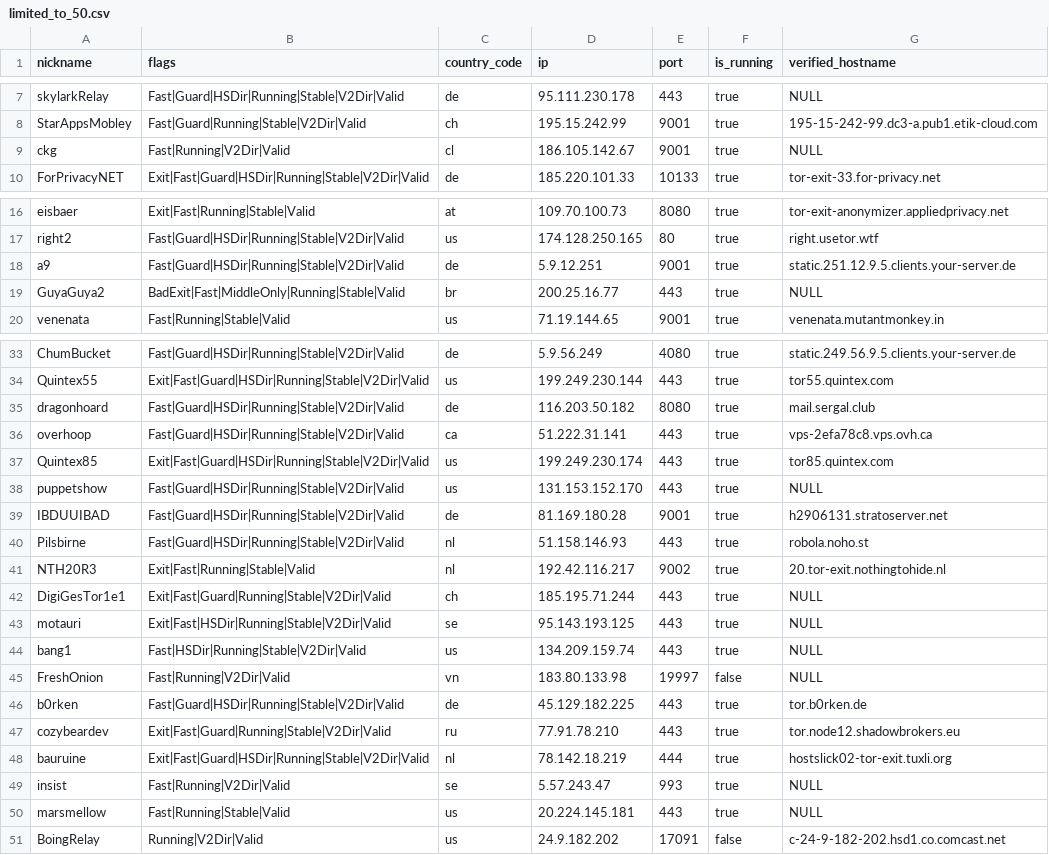
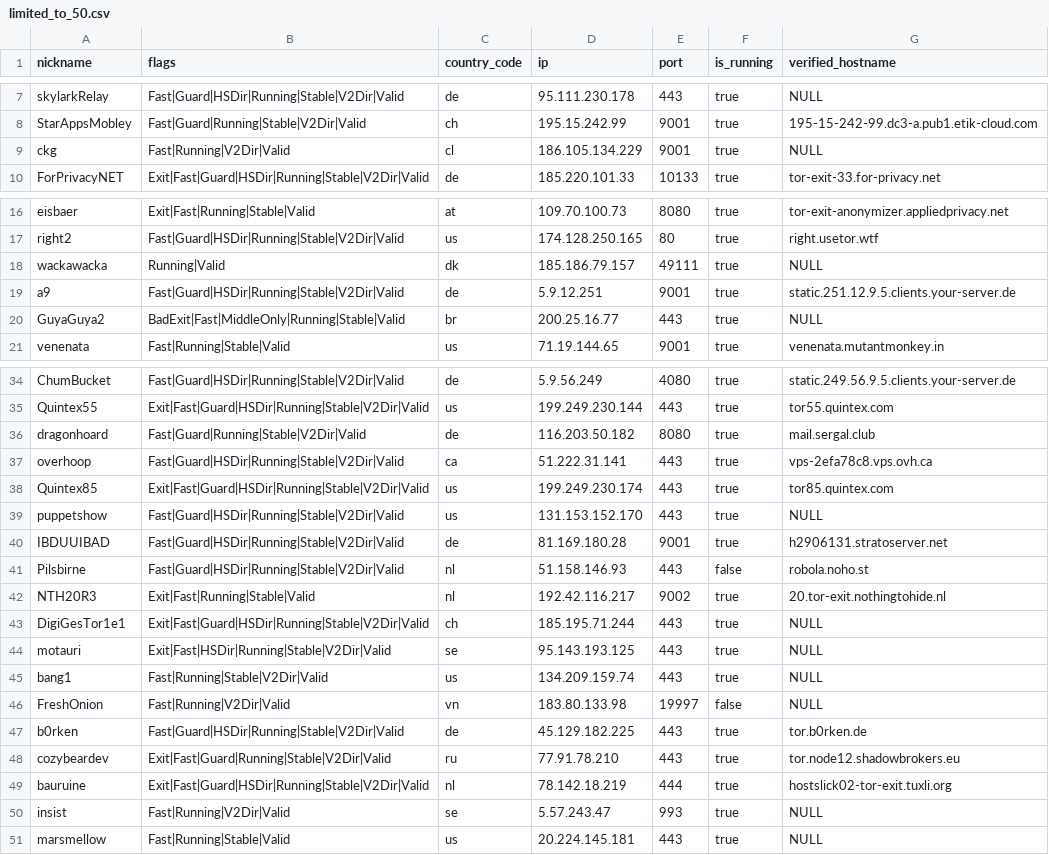
Before and after one commit to t-pol/123-test-abort, a CSV file: limited_to_50.csv, drawn as a sheet; only a part is shown, gaps mark what is left out.

```diff
--- a/limited_to_50.csv
+++ b/limited_to_50.csv
@@ -8,3 +8,3 @@
 "StarAppsMobley","Fast|Guard|Running|Stable|V2Dir|Valid","ch","195.15.242.99","9001",true,"195-15-242-99.dc3-a.pub1.etik-cloud.com"
-"ckg","Fast|Running|V2Dir|Valid","cl","186.105.142.67","9001",true,"NULL"
+"ckg","Fast|Running|V2Dir|Valid","cl","186.105.134.229","9001",true,"NULL"
 "ForPrivacyNET","Exit|Fast|Guard|HSDir|Running|Stable|V2Dir|Valid","de","185.220.101.33","10133",true,"tor-exit-33.for-privacy.net"
@@ -17,2 +17,3 @@
 "right2","Fast|Guard|HSDir|Running|Stable|V2Dir|Valid","us","174.128.250.165","80",true,"right.usetor.wtf"
+"wackawacka","Running|Valid","dk","185.186.79.157","49111",true,"NULL"
 "a9","Fast|Guard|HSDir|Running|Stable|V2Dir|Valid","de","5.9.12.251","9001",true,"static.251.12.9.5.clients.your-server.de"
@@ -34,3 +35,3 @@
 "Quintex55","Exit|Fast|Guard|HSDir|Running|Stable|V2Dir|Valid","us","199.249.230.144","443",true,"tor55.quintex.com"
-"dragonhoard","Fast|Guard|HSDir|Running|Stable|V2Dir|Valid","de","116.203.50.182","8080",true,"mail.sergal.club"
+"dragonhoard","Fast|Guard|Running|Stable|V2Dir|Valid","de","116.203.50.182","8080",true,"mail.sergal.club"
 "overhoop","Fast|Guard|HSDir|Running|Stable|V2Dir|Valid","ca","51.222.31.141","443",true,"vps-2efa78c8.vps.ovh.ca"
@@ -39,7 +40,7 @@
 "IBDUUIBAD","Fast|Guard|HSDir|Running|Stable|V2Dir|Valid","de","81.169.180.28","9001",true,"h2906131.stratoserver.net"
-"Pilsbirne","Fast|Guard|HSDir|Running|Stable|V2Dir|Valid","nl","51.158.146.93","443",true,"robola.noho.st"
+"Pilsbirne","Fast|Guard|HSDir|Running|Stable|V2Dir|Valid","nl","51.158.146.93","443",false,"robola.noho.st"
 "NTH20R3","Exit|Fast|Running|Stable|Valid","nl","192.42.116.217","9002",true,"20.tor-exit.nothingtohide.nl"
-"DigiGesTor1e1","Exit|Fast|Guard|Running|Stable|V2Dir|Valid","ch","185.195.71.244","443",true,"NULL"
+"DigiGesTor1e1","Exit|Fast|Guard|HSDir|Running|Stable|V2Dir|Valid","ch","185.195.71.244","443",true,"NULL"
 "motauri","Exit|Fast|HSDir|Running|Stable|V2Dir|Valid","se","95.143.193.125","443",true,"NULL"
-"bang1","Fast|HSDir|Running|Stable|V2Dir|Valid","us","134.209.159.74","443",true,"NULL"
+"bang1","Fast|Running|Stable|V2Dir|Valid","us","134.209.159.74","443",true,"NULL"
 "FreshOnion","Fast|Running|V2Dir|Valid","vn","183.80.133.98","19997",false,"NULL"
@@ -50,2 +51 @@
 "marsmellow","Fast|Running|Stable|Valid","us","20.224.145.181","443",true,"NULL"
-"BoingRelay","Running|V2Dir|Valid","us","24.9.182.202","17091",false,"c-24-9-182-202.hsd1.co.comcast.net"
```
Also changed, not shown: 2 other files.
